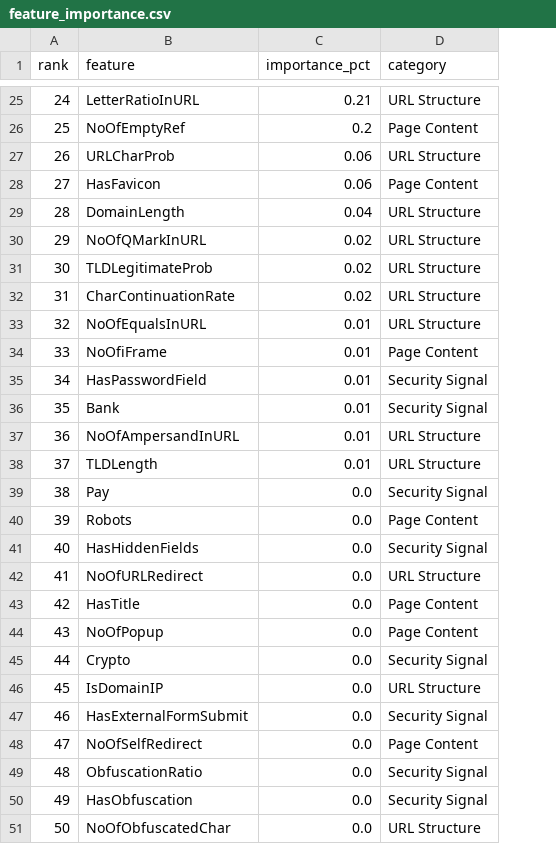
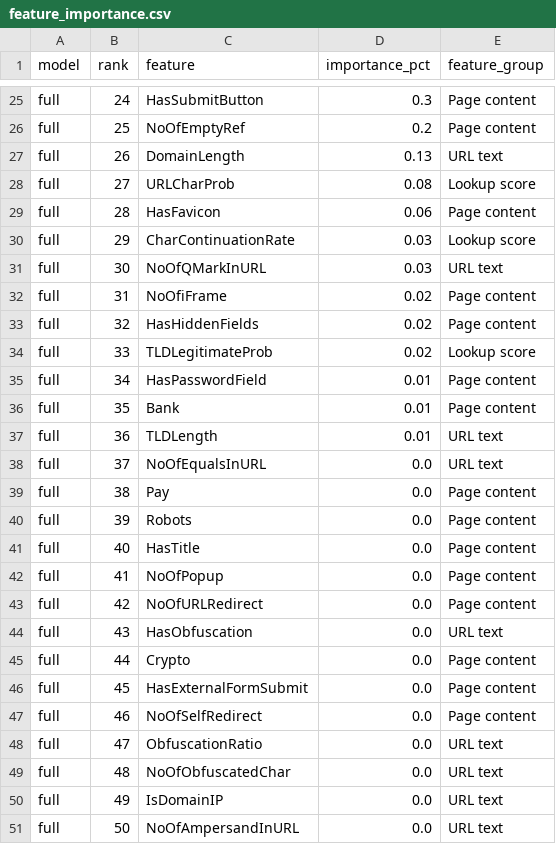
Before and after one commit to wallyabed6-cpu/phishing-detector, a CSV file: exports/feature_importance.csv, drawn as a sheet; only a part is shown, gaps mark what is left out; removed rows and columns are numbered as before the commit, all else as after; the diff covers the shown part only; the diff names each change by its address in the sheet, - before the commit and + after, or states it on an @@ line.

```diff
--- a/exports/feature_importance.csv
+++ b/exports/feature_importance.csv
+column A (model), rows 25-27: all full; rows 29-51: all full
-column D (category), rows 25-28: URL Structure | Page Content | URL Structure | Page Content; rows 30-51: URL Structure | URL Structure | URL Structure | URL Structure | Page Content | Security Signal | Security Signal | URL Structure | URL Structure | Security Signal | Page Content | Security Signal | URL Structure | Page Content | Page Content | Security Signal | URL Structure | Security Signal | Page Content | Security Signal | Security Signal | URL Structure
+column E (feature_group), rows 25-27: Page content | Page content | URL text; rows 29-51: Page content | Lookup score | URL text | Page content | Page content | Lookup score | Page content | Page content | URL text | URL text | Page content | Page content | Page content | Page content | Page content | URL text | Page content | Page content | Page content | URL text | URL text | URL text | URL text
-C25 (feature): LetterRatioInURL
+C25 (feature): HasSubmitButton
-D25 (importance_pct): 0.21
+D25 (importance_pct): 0.3
-C27 (feature): URLCharProb
+C27 (feature): DomainLength
-D27 (importance_pct): 0.06
+D27 (importance_pct): 0.13
+row 28: full | 27 | URLCharProb | 0.08 | Lookup score
-B29 (rank): 27
+B29 (rank): 28
-row 29: 28 | DomainLength | 0.04 | URL Structure
-C30 (feature): NoOfQMarkInURL
+C30 (feature): CharContinuationRate
-D30:D31 (importance_pct): 0.02
+D30:D31 (importance_pct): 0.03
-C31 (feature): TLDLegitimateProb
+C31 (feature): NoOfQMarkInURL
-C32 (feature): CharContinuationRate
+C32 (feature): NoOfiFrame
-C33 (feature): NoOfEqualsInURL
+C33 (feature): HasHiddenFields
-D33:D34 (importance_pct): 0.01
+D33:D34 (importance_pct): 0.02
-C34 (feature): NoOfiFrame
+C34 (feature): TLDLegitimateProb
-C37 (feature): NoOfAmpersandInURL
+C37 (feature): TLDLength
-C38 (feature): TLDLength
+C38 (feature): NoOfEqualsInURL
-D38 (importance_pct): 0.01
+D38 (importance_pct): 0.0
-C41 (feature): HasHiddenFields
+C41 (feature): HasTitle
-C42 (feature): NoOfURLRedirect
+C42 (feature): NoOfPopup
-C43 (feature): HasTitle
+C43 (feature): NoOfURLRedirect
-C44 (feature): NoOfPopup
+C44 (feature): HasObfuscation
-C46 (feature): IsDomainIP
+C46 (feature): HasExternalFormSubmit
-C47 (feature): HasExternalFormSubmit
+C47 (feature): NoOfSelfRedirect
-C48 (feature): NoOfSelfRedirect
+C48 (feature): ObfuscationRatio
-C49 (feature): ObfuscationRatio
+C49 (feature): NoOfObfuscatedChar
-C50 (feature): HasObfuscation
+C50 (feature): IsDomainIP
-C51 (feature): NoOfObfuscatedChar
+C51 (feature): NoOfAmpersandInURL
```
Also changed, not shown: 18 added rows and 29 edited cells elsewhere in this file, exports/model_metrics.csv, 50 other files.
